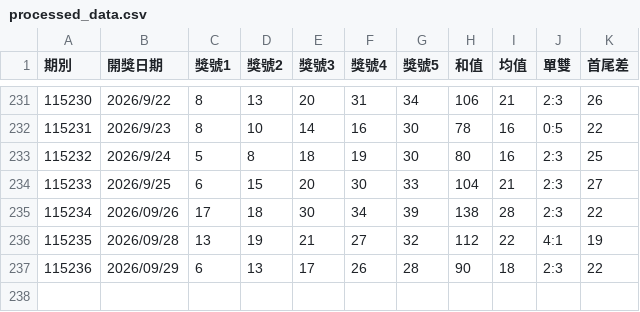
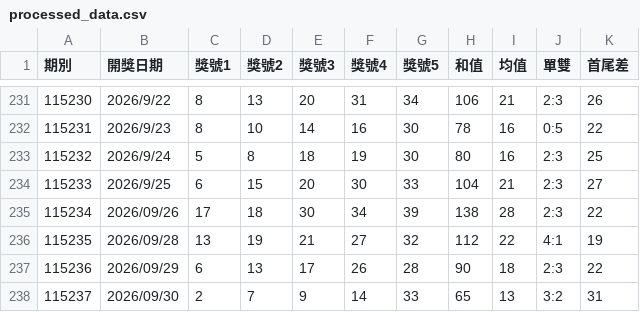
Before and after one commit to a0972776282-tech/lotto539_project, a CSV file: processed_data.csv, drawn as a sheet; only a part is shown, gaps mark what is left out.

```diff
--- a/processed_data.csv
+++ b/processed_data.csv
@@ -237 +237,2 @@
 115236,2026/09/29,6,13,17,26,28,90,18,2:3,22
+115237,2026/09/30,2,7,9,14,33,65,13,3:2,31
```
Also changed, not shown: 1 other file.
